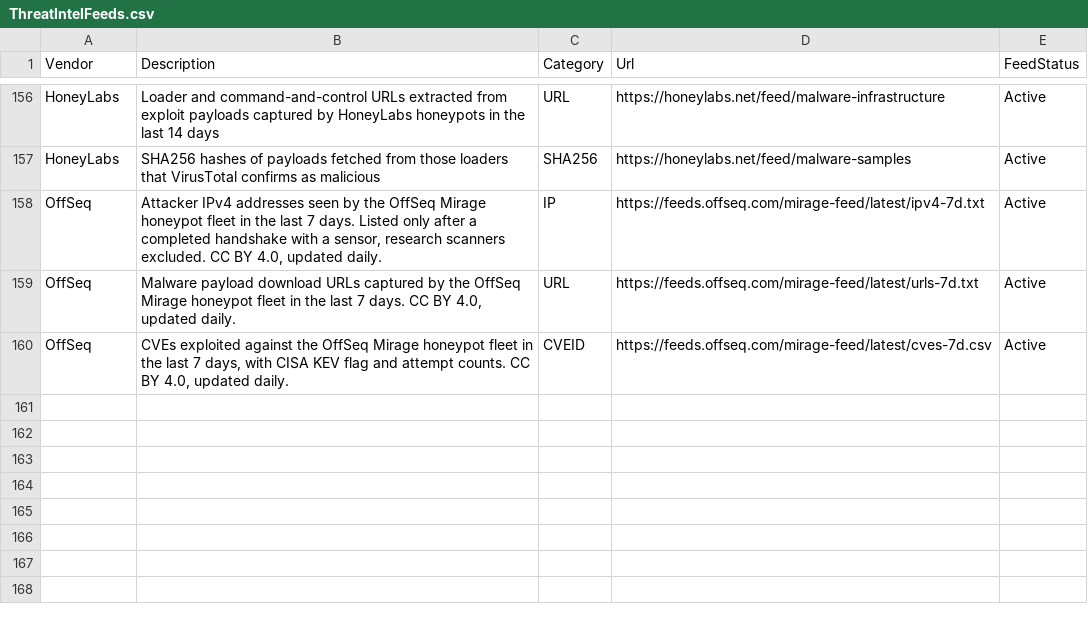
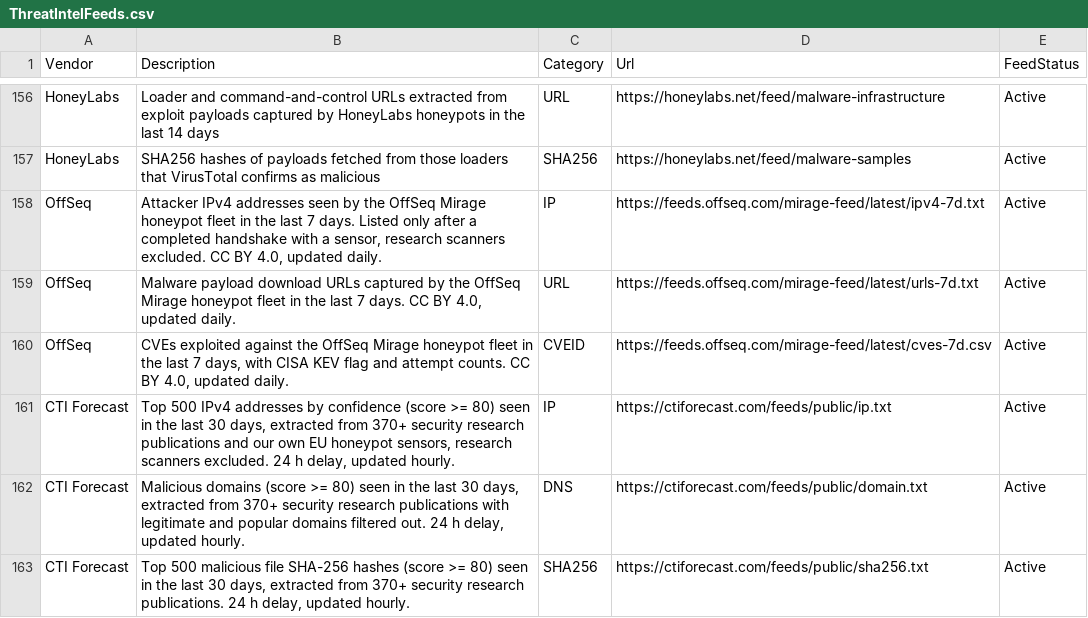
Before and after one commit to Bert-JanP/Open-Source-Threat-Intel-Feeds, a CSV file: ThreatIntelFeeds.csv, drawn as a sheet; only a part is shown, gaps mark what is left out; the diff names each change by its address in the sheet, - before the commit and + after, or states it on an @@ line.

Commit message:
Add new threat intelligence feeds to CSV
 Added three CTI Forecast public feeds (IP, DNS, SHA256) to ThreatIntelFeeds.csv.

```diff
--- a/ThreatIntelFeeds.csv
+++ b/ThreatIntelFeeds.csv
+row 161: CTI Forecast | Top 500 IPv4 addresses by confidence (score >= 80) seen in the last 30 days, extracted from 370+ security research publications and our own EU honeypot sensors, research scanners excluded. 24 h delay, updated hourly. | IP | https://ctiforecast.com/feeds/public/ip.txt | Active
+row 162: CTI Forecast | Malicious domains (score >= 80) seen in the last 30 days, extracted from 370+ security research publications with legitimate and popular domains filtered out. 24 h delay, updated hourly. | DNS | https://ctiforecast.com/feeds/public/domain.txt | Active
+row 163: CTI Forecast | Top 500 malicious file SHA-256 hashes (score >= 80) seen in the last 30 days, extracted from 370+ security research publications. 24 h delay, updated hourly. | SHA256 | https://ctiforecast.com/feeds/public/sha256.txt | Active
```
